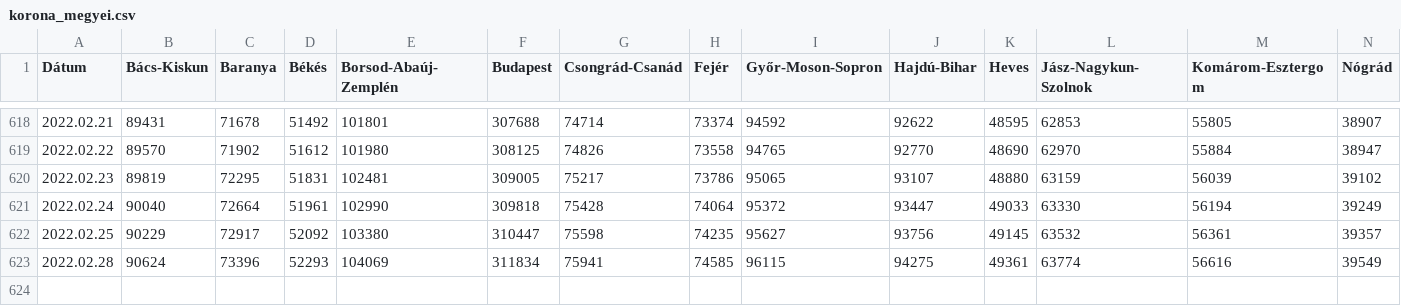
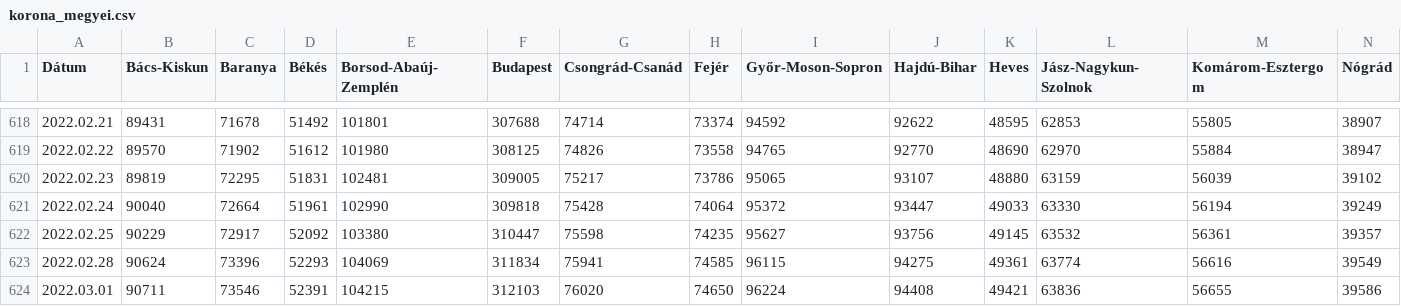
Before and after one commit to mollac/CoVid-19, a CSV file: korona_megyei.csv, drawn as a sheet; only a part is shown, gaps mark what is left out; rows hold the shown columns only; the diff names each change by its address in the sheet, - before the commit and + after, or states it on an @@ line.

```diff
--- a/korona_megyei.csv
+++ b/korona_megyei.csv
+row 624: 2022.03.01 | 90711 | 73546 | 52391 | 104215 | 312103 | 76020 | 74650 | 96224 | 94408 | 49421 | 63836 | 56655 | 39586
```
Also changed, not shown: 1 other file.
